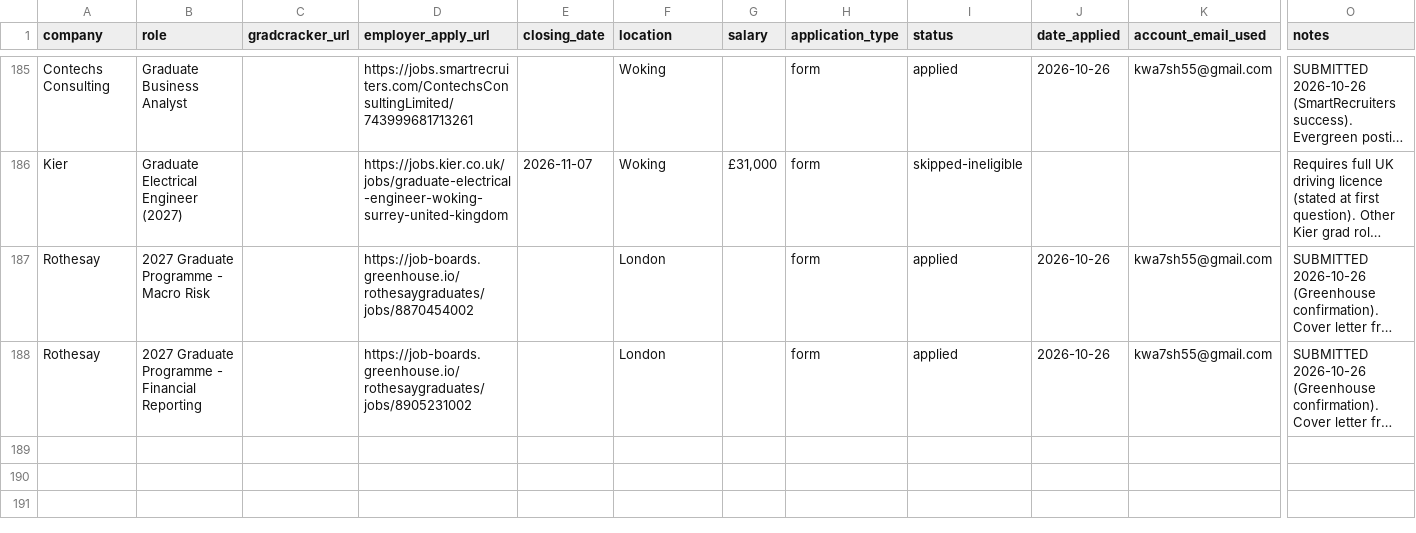
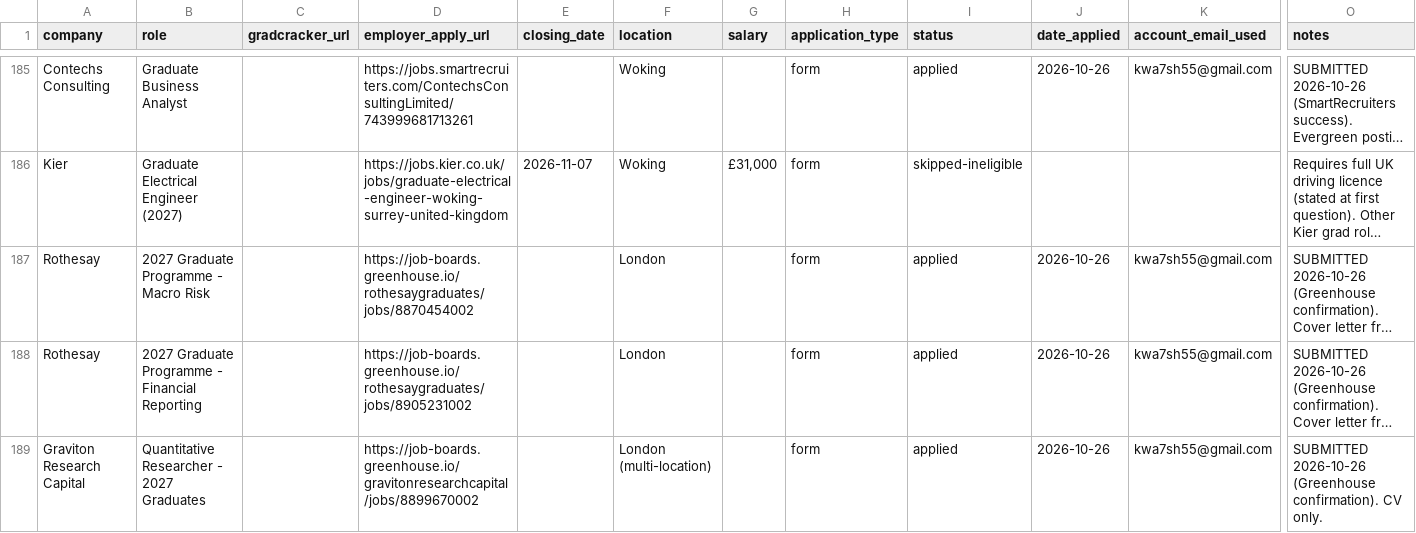
Before and after one commit to Khalid81i/myfirstrepo, a CSV file: applications/tracker.csv, drawn as a sheet; only a part is shown, gaps mark what is left out; long unchanged cells end in …; rows hold the shown columns only; the diff covers the shown part only; the diff names each change by its address in the sheet, - before the commit and + after, or states it on an @@ line.

```diff
--- a/applications/tracker.csv
+++ b/applications/tracker.csv
+row 189: Graviton Research Capital | Quantitative Researcher - 2027 Graduates |  | https://job-boards.greenhouse.io/gravitonresearchcapital/jobs/8899670002 |  | London (multi-location) |  | form | applied | 2026-10-26 | kwa7sh55@gmail.com | SUBMITTED 2026-10-26 (Greenhouse confirmation). CV only.
```
Also changed, not shown: 1 added row elsewhere in this file.
